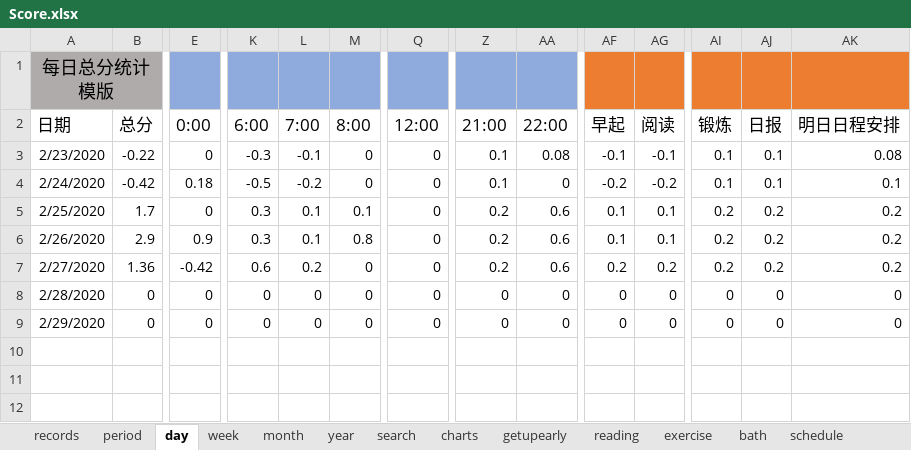
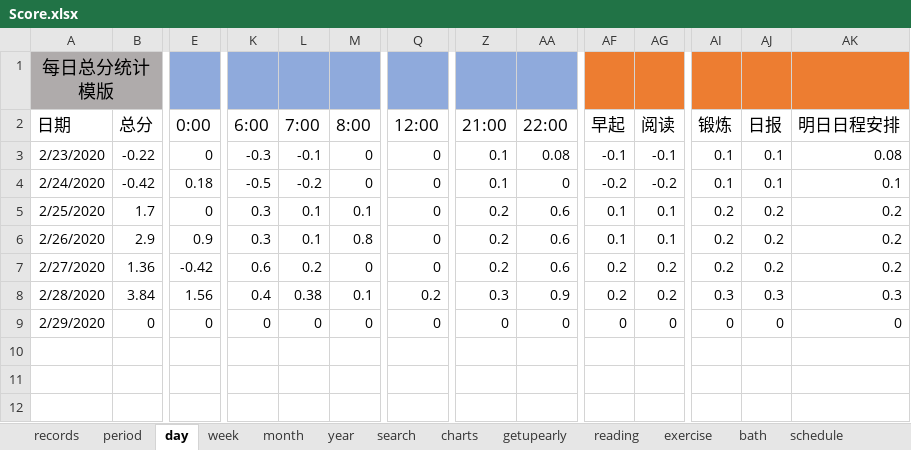
Before and after one commit to Gzhennaxia/Gzhennaxia.github.io, an Excel workbook: source/excel/Score.xlsx, sheet day, drawn as a sheet; only a part is shown, gaps mark what is left out; values as stored, in another font and other column widths than the file's, no borders; charts and pictures and table styles not drawn; the diff names each change by its address in the sheet, - before the commit and + after, or states it on an @@ line.

```diff
--- a/source/excel/Score.xlsx (sheet day)
+++ b/source/excel/Score.xlsx (sheet day)
-B8 (总分): 0
+B8 (总分): 3.84
-E8 (0:00): 0
+E8 (0:00): 1.56
-K8 (6:00): 0
+K8 (6:00): 0.4
-L8 (7:00): 0
+L8 (7:00): 0.38
-M8 (8:00): 0
+M8 (8:00): 0.1
-Q8 (12:00): 0
+Q8 (12:00): 0.2
-Z8 (21:00): 0
+Z8 (21:00): 0.3
-AA8 (22:00): 0
+AA8 (22:00): 0.9
-AF8 (早起): 0
+AF8 (早起): 0.2
-AG8 (阅读): 0
+AG8 (阅读): 0.2
-AI8 (锻炼): 0
+AI8 (锻炼): 0.3
-AJ8 (日报): 0
+AJ8 (日报): 0.3
-AK8 (明日日程安排): 0
+AK8 (明日日程安排): 0.3
```
Also changed, not shown: sheet records, sheet period, sheet bath, sheet schedule, sheet exercise, sheet reading, 1 more sheet, formulas that keep their value, charts or pictures, 5 other files.
